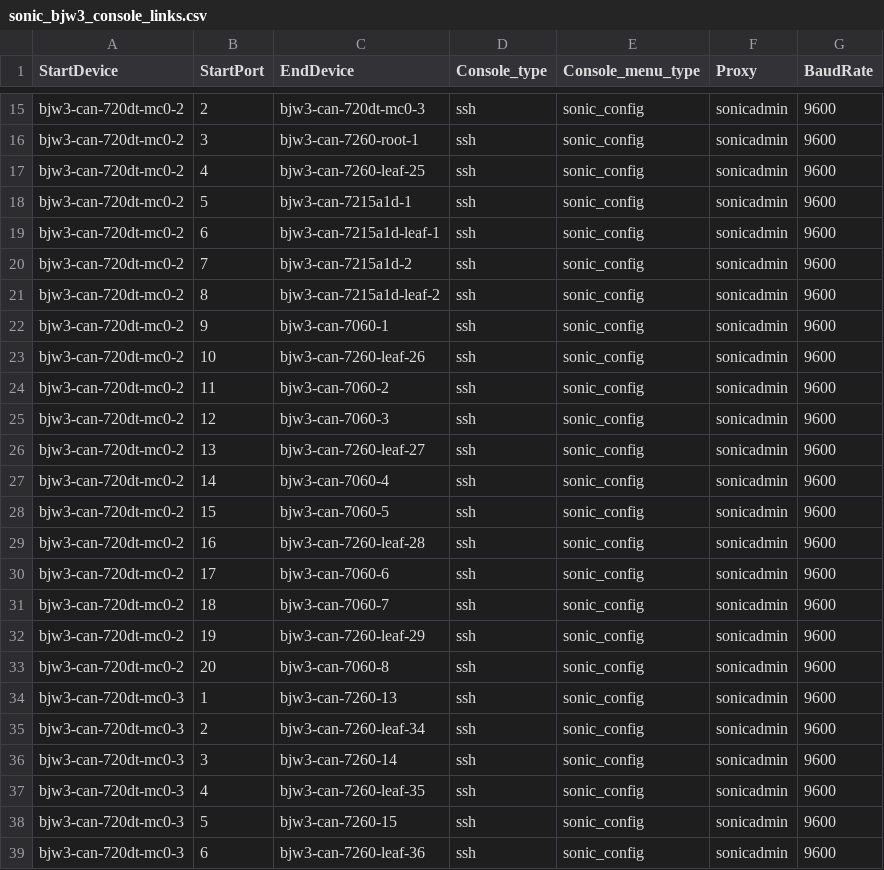
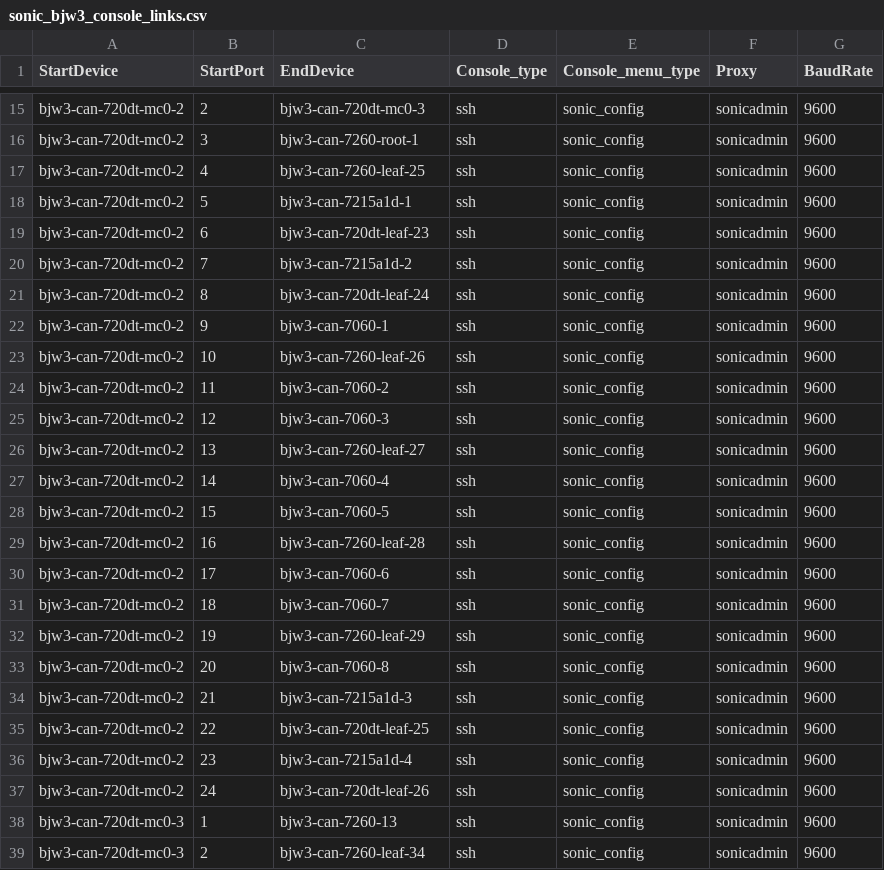
Before and after one commit to sonic-net/sonic-mgmt, a CSV file: ansible/files/sonic_bjw3_console_links.csv, drawn as a sheet; only a part is shown, gaps mark what is left out; the shorter side is filled out with more unchanged rows.

```diff
--- a/ansible/files/sonic_bjw3_console_links.csv
+++ b/ansible/files/sonic_bjw3_console_links.csv
@@ -18,5 +18,5 @@ bjw3-can-720dt-mc0-2,4,bjw3-can-7260-leaf-25,ssh,sonic_config,sonicadmin,9600
 bjw3-can-720dt-mc0-2,5,bjw3-can-7215a1d-1,ssh,sonic_config,sonicadmin,9600
-bjw3-can-720dt-mc0-2,6,bjw3-can-7215a1d-leaf-1,ssh,sonic_config,sonicadmin,9600
+bjw3-can-720dt-mc0-2,6,bjw3-can-720dt-leaf-23,ssh,sonic_config,sonicadmin,9600
 bjw3-can-720dt-mc0-2,7,bjw3-can-7215a1d-2,ssh,sonic_config,sonicadmin,9600
-bjw3-can-720dt-mc0-2,8,bjw3-can-7215a1d-leaf-2,ssh,sonic_config,sonicadmin,9600
+bjw3-can-720dt-mc0-2,8,bjw3-can-720dt-leaf-24,ssh,sonic_config,sonicadmin,9600
 bjw3-can-720dt-mc0-2,9,bjw3-can-7060-1,ssh,sonic_config,sonicadmin,9600
@@ -33,2 +33,6 @@ bjw3-can-720dt-mc0-2,19,bjw3-can-7260-leaf-29,ssh,sonic_config,sonicadmin,9600
 bjw3-can-720dt-mc0-2,20,bjw3-can-7060-8,ssh,sonic_config,sonicadmin,9600
+bjw3-can-720dt-mc0-2,21,bjw3-can-7215a1d-3,ssh,sonic_config,sonicadmin,9600
+bjw3-can-720dt-mc0-2,22,bjw3-can-720dt-leaf-25,ssh,sonic_config,sonicadmin,9600
+bjw3-can-720dt-mc0-2,23,bjw3-can-7215a1d-4,ssh,sonic_config,sonicadmin,9600
+bjw3-can-720dt-mc0-2,24,bjw3-can-720dt-leaf-26,ssh,sonic_config,sonicadmin,9600
 bjw3-can-720dt-mc0-3,1,bjw3-can-7260-13,ssh,sonic_config,sonicadmin,9600
```
Also changed, not shown: ansible/files/sonic_bjw3_devices.csv, ansible/files/sonic_str4_links.csv, 5 other files.
